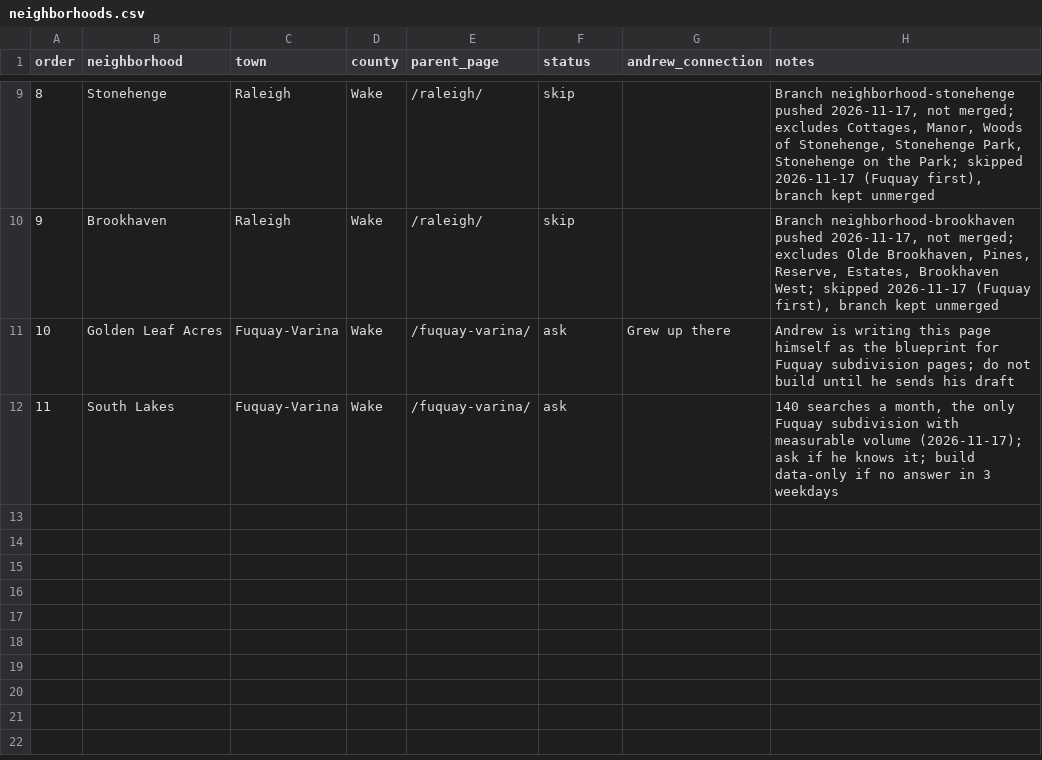
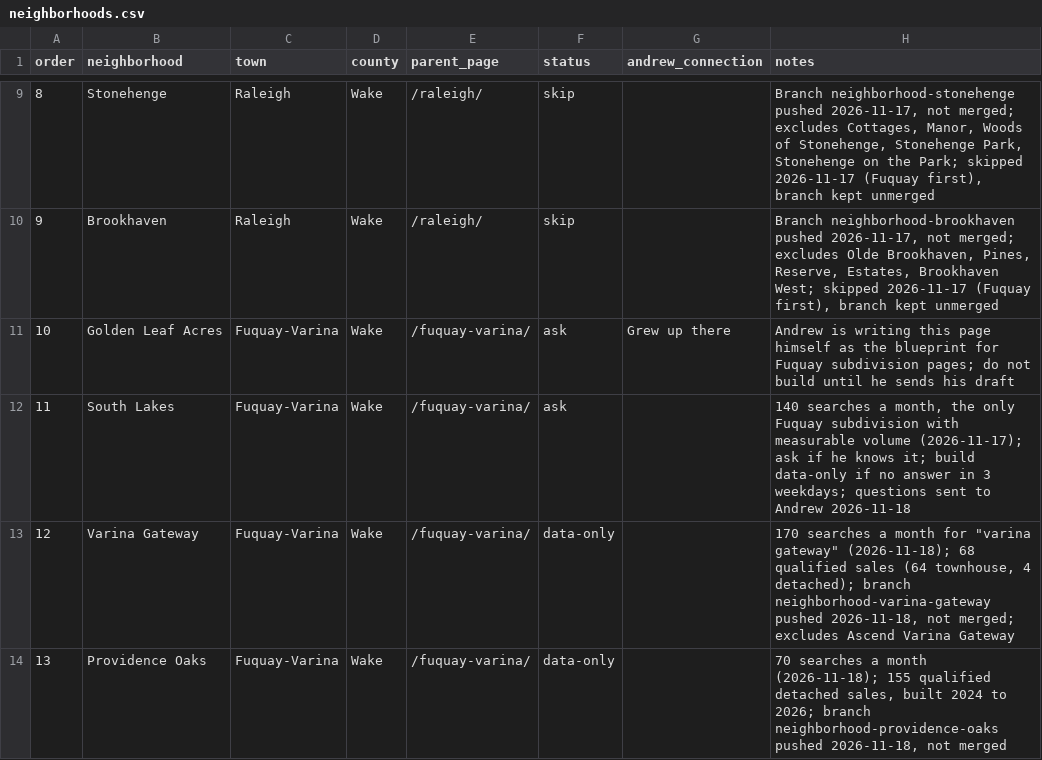
Before and after one commit to andrewhillnc/andrewhillnc.github.io, a CSV file: seo/neighborhoods.csv, drawn as a sheet; only a part is shown, gaps mark what is left out.

```diff
--- a/seo/neighborhoods.csv
+++ b/seo/neighborhoods.csv
@@ -11,2 +11,4 @@ order,neighborhood,town,county,parent_page,status,andrew_connection,notes
 10,Golden Leaf Acres,Fuquay-Varina,Wake,/fuquay-varina/,ask,Grew up there,Andrew is writing this page himself as the blueprint for Fuquay subdivision pages; do not build until he sends his draft
-11,South Lakes,Fuquay-Varina,Wake,/fuquay-varina/,ask,,"140 searches a month, the only Fuquay subdivision with measurable volume (2026-11-17); ask if he knows it; build data-only if no answer in 3 weekdays"
+11,South Lakes,Fuquay-Varina,Wake,/fuquay-varina/,ask,,"140 searches a month, the only Fuquay subdivision with measurable volume (2026-11-17); ask if he knows it; build data-only if no answer in 3 weekdays; questions sent to Andrew 2026-11-18"
+12,Varina Gateway,Fuquay-Varina,Wake,/fuquay-varina/,data-only,,"170 searches a month for ""varina gateway"" (2026-11-18); 68 qualified sales (64 townhouse, 4 detached); branch neighborhood-varina-gateway pushed 2026-11-18, not merged; excludes Ascend Varina Gateway"
+13,Providence Oaks,Fuquay-Varina,Wake,/fuquay-varina/,data-only,,"70 searches a month (2026-11-18); 155 qualified detached sales, built 2024 to 2026; branch neighborhood-providence-oaks pushed 2026-11-18, not merged"
```
Also changed, not shown: seo/money-words.csv.
